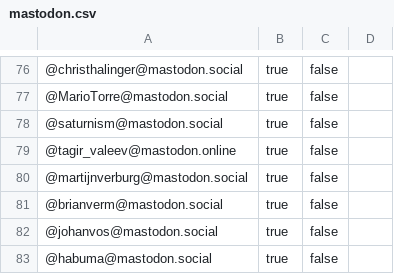
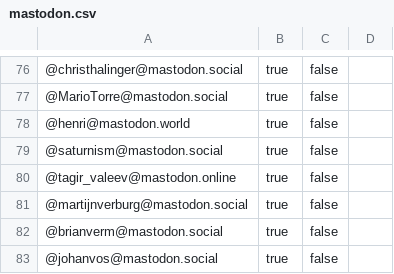
Before and after one commit to aalmiray/java-champions, a CSV file: resources/mastodon.csv, drawn as a sheet; only a part is shown, gaps mark what is left out; the shorter side is filled out with more unchanged rows; the diff names each change by its address in the sheet, - before the commit and + after, or states it on an @@ line.

```diff
--- a/resources/mastodon.csv
+++ b/resources/mastodon.csv
+row 78: @henri@mastodon.world | true | false
```
Also changed, not shown: 3 other files.
